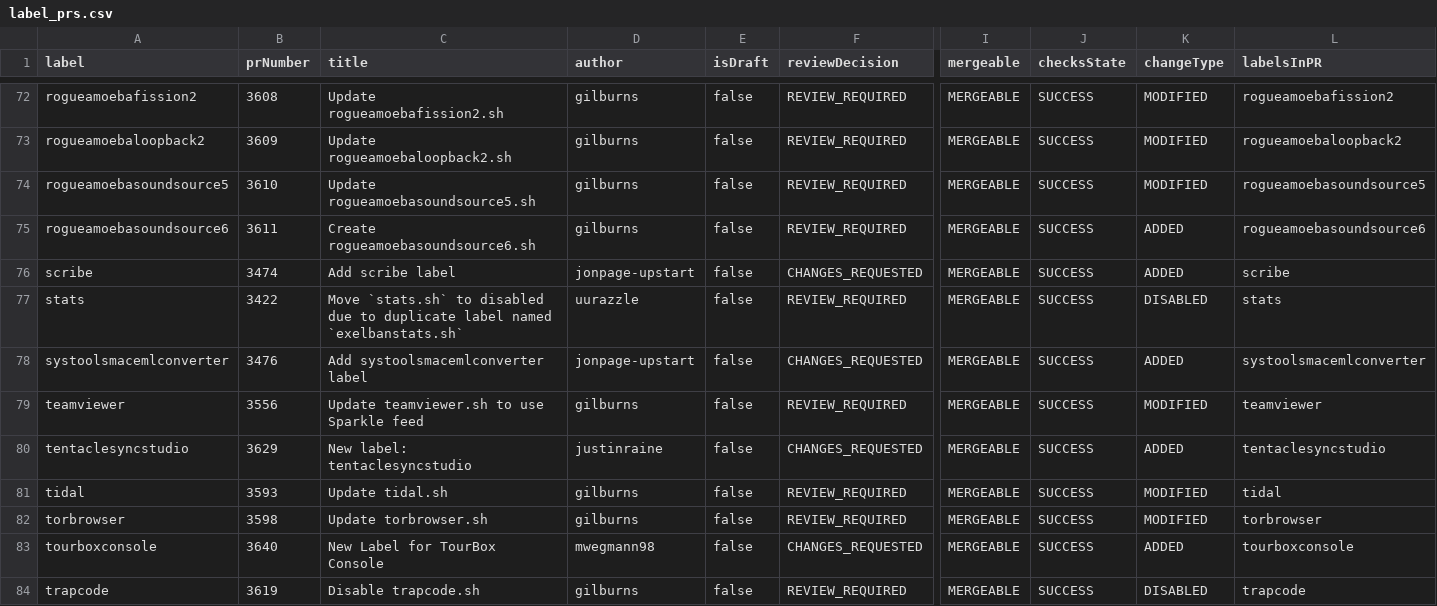
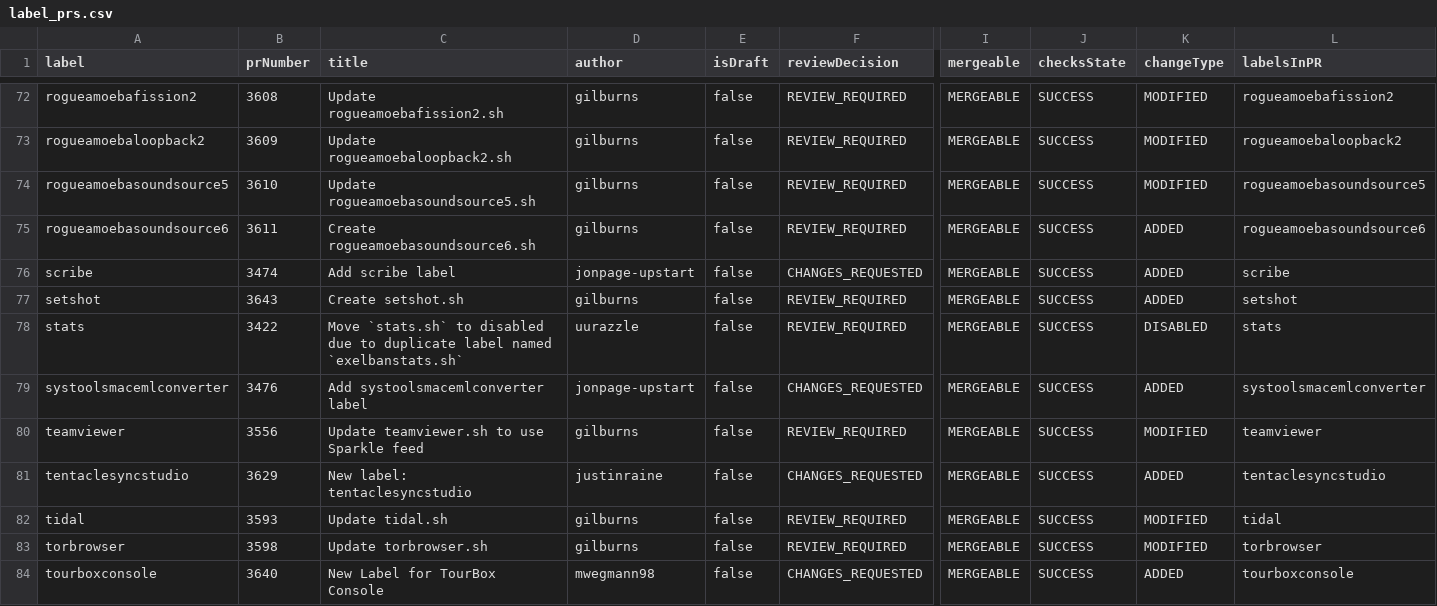
Before and after one commit to gilburns/Installomator-Tracker, a CSV file: label_prs.csv, drawn as a sheet; only a part is shown, gaps mark what is left out; the shorter side is filled out with more unchanged rows; rows hold the shown columns only; the diff names each change by its address in the sheet, - before the commit and + after, or states it on an @@ line.

```diff
--- a/label_prs.csv
+++ b/label_prs.csv
+row 77: setshot | 3643 | Create setshot.sh | gilburns | false | REVIEW_REQUIRED | MERGEABLE | SUCCESS | ADDED | setshot
```
Also changed, not shown: 1 other file.
